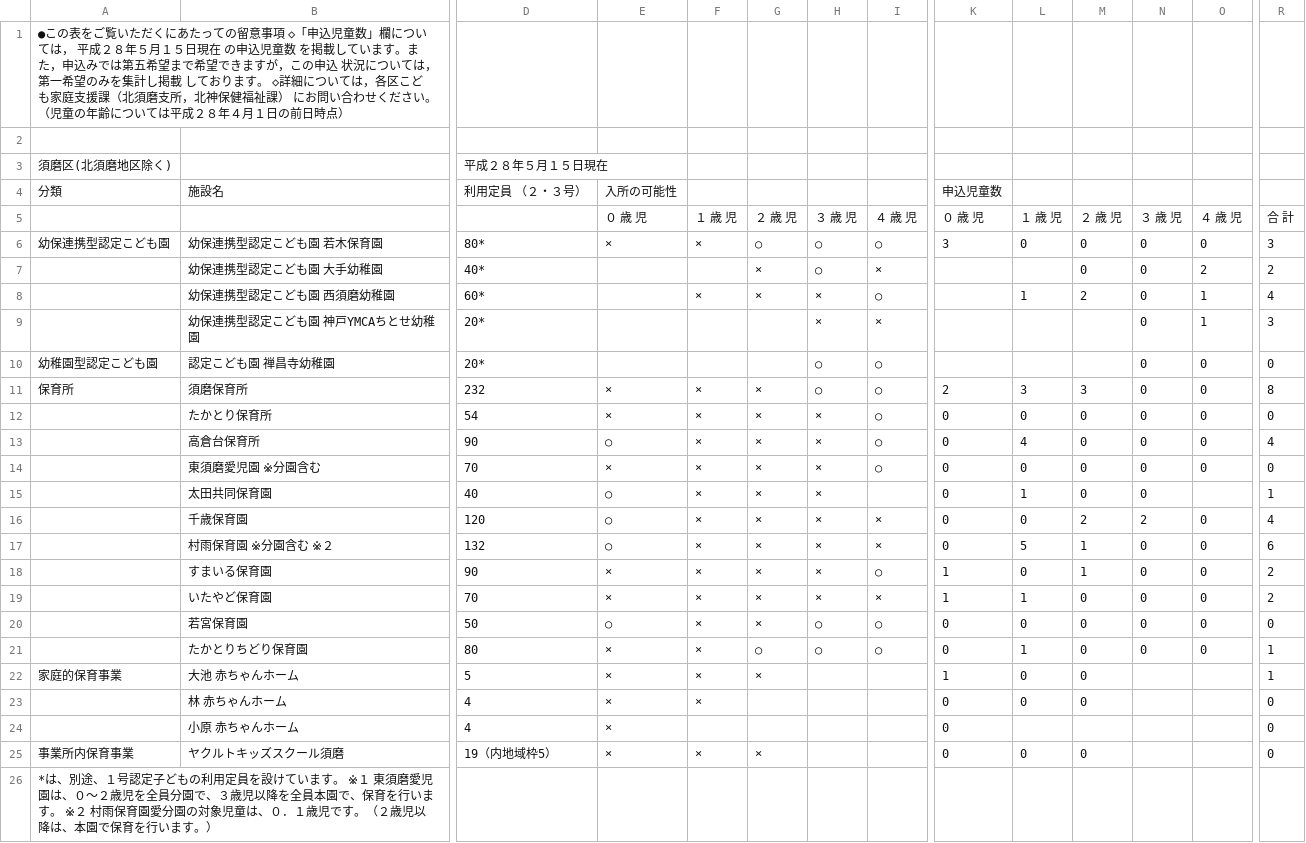
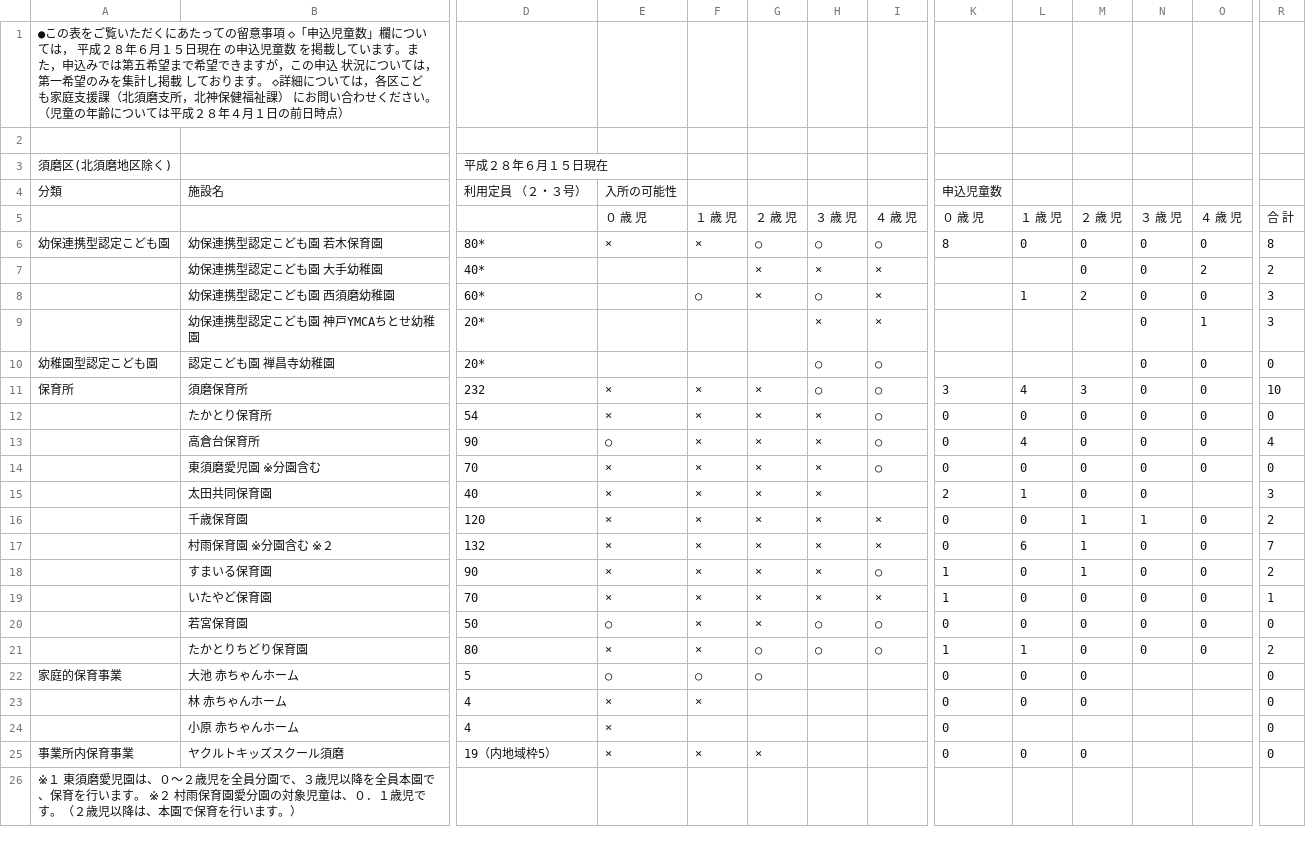
Before and after one commit to hkwi/our-data, a CSV file: nursery/sumaku.pdf.csv, drawn as a sheet; only a part is shown, gaps mark what is left out; the diff names each change by its address in the sheet, - before the commit and + after, or states it on an @@ line.

Commit message:
update nursery to issue 2016-06-15

```diff
--- a/nursery/sumaku.pdf.csv
+++ b/nursery/sumaku.pdf.csv
-A1: …成２８年５月１５日…
+A1: …成２８年６月１５日…
-D3: 平成２８年５月１５日現在
+D3: 平成２８年６月１５日現在
-K6: 3
+K6: 8
-R6: 3
+R6: 8
-H7: ○
+H7: ×
-F8: ×
+F8: ○
-H8: ×
+H8: ○
-I8: ○
+I8: ×
-O8: 1
+O8: 0
-R8: 4
+R8: 3
-K11: 2
+K11: 3
-L11: 3
+L11: 4
-R11: 8
+R11: 10
-E15:E17: ○
+E15:E17: ×
-K15: 0
+K15: 2
-R15: 1
+R15: 3
-M16: 2
+M16: 1
-N16: 2
+N16: 1
-R16: 4
+R16: 2
-L17: 5
+L17: 6
-R17: 6
+R17: 7
-L19: 1
+L19: 0
-R19: 2
+R19: 1
-K21: 0
+K21: 1
-R21: 1
+R21: 2
-E22: ×
+E22: ○
-F22: ×
+F22: ○
-G22: ×
+G22: ○
-K22: 1
+K22: 0
-R22: 1
+R22: 0
-A26: *は、別途、１号認定子どもの利用定員を設けています。 ※１ 東…
+A26: ※１ 東…
```
Also changed, not shown: nursery/hyougoku.pdf.csv, nursery/nadaku.pdf.csv, 7 other files.
